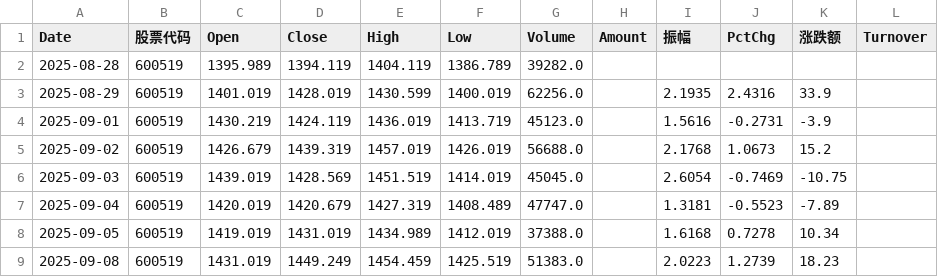
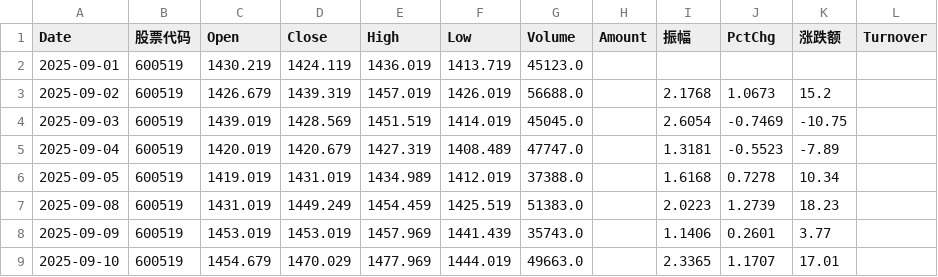
Before and after one commit to RebekahLllimx/quant-trading-ai, a CSV file: data/csv/600519_贵州茅台_A股_daily.csv, drawn as a sheet; only a part is shown; the shorter side is filled out with more unchanged rows.

```diff
--- a/data/csv/600519_贵州茅台_A股_daily.csv
+++ b/data/csv/600519_贵州茅台_A股_daily.csv
@@ -1,5 +1,3 @@
 Date,股票代码,Open,Close,High,Low,Volume,Amount,振幅,PctChg,涨跌额,Turnover
-2025-08-28,600519,1395.989,1394.119,1404.119,1386.789,39282.0,,,,,
-2025-08-29,600519,1401.019,1428.019,1430.599,1400.019,62256.0,,2.1935,2.4316,33.9,
-2025-09-01,600519,1430.219,1424.119,1436.019,1413.719,45123.0,,1.5616,-0.2731,-3.9,
+2025-09-01,600519,1430.219,1424.119,1436.019,1413.719,45123.0,,,,,
 2025-09-02,600519,1426.679,1439.319,1457.019,1426.019,56688.0,,2.1768,1.0673,15.2,
```
Also changed, not shown: data/csv/000001_平安银行_A股_daily.csv, data/csv/002594_比亚迪_A股_daily.csv, 12 other files.
